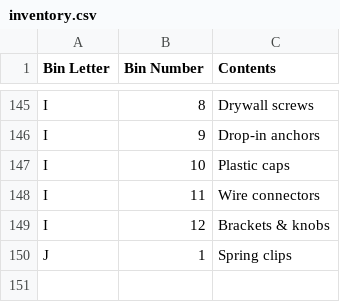
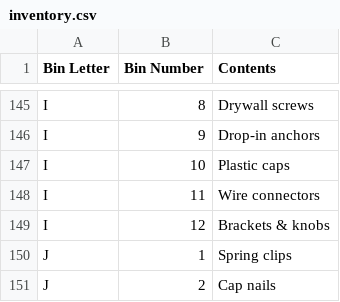
Before and after one commit to rhkim1292/asti-inventory, a CSV file: inventory.csv, drawn as a sheet; only a part is shown, gaps mark what is left out; the diff names each change by its address in the sheet, - before the commit and + after, or states it on an @@ line.

```diff
--- a/inventory.csv
+++ b/inventory.csv
+row 151: J | 2 | Cap nails
```
Also changed, not shown: inventory-detail.csv, 1 other file.
